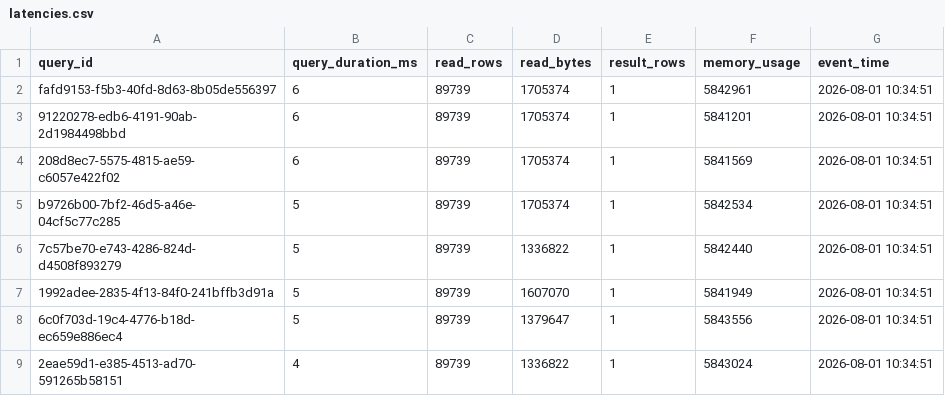
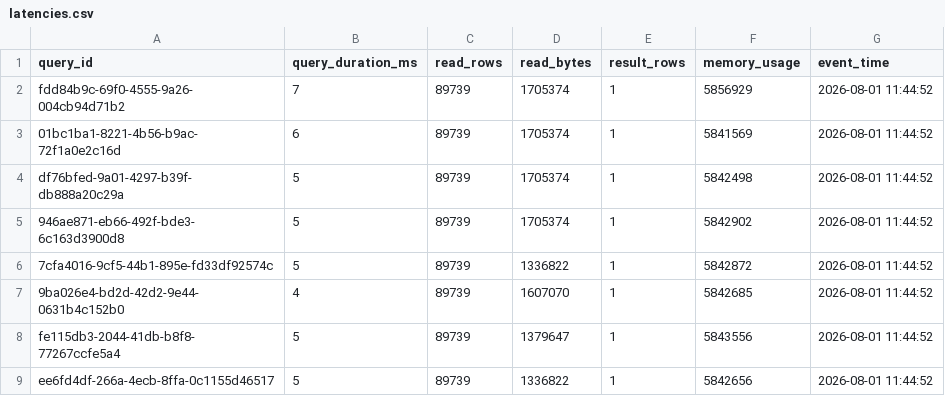
Before and after one commit to ashutosh887/ClickLiv, a CSV file: answers/gate_c/latencies.csv, drawn as a sheet.

Commit message:
chore: commit incremental-path evidence, refresh Gate C evidence
evidence/incremental_update.txt is new. Gate C's latencies/query_log/
EXPLAIN are volatile by design (D28) and refreshed by the verification
rerun; benchmark_answers.csv in both answers/ and answers/gate_c/ are
unchanged, confirming idempotency held throughout.

```diff
--- a/answers/gate_c/latencies.csv
+++ b/answers/gate_c/latencies.csv
@@ -1,9 +1,9 @@
 query_id,query_duration_ms,read_rows,read_bytes,result_rows,memory_usage,event_time
-fafd9153-f5b3-40fd-8d63-8b05de556397,6,89739,1705374,1,5842961,2026-08-01 10:34:51
-91220278-edb6-4191-90ab-2d1984498bbd,6,89739,1705374,1,5841201,2026-08-01 10:34:51
-208d8ec7-5575-4815-ae59-c6057e422f02,6,89739,1705374,1,5841569,2026-08-01 10:34:51
-b9726b00-7bf2-46d5-a46e-04cf5c77c285,5,89739,1705374,1,5842534,2026-08-01 10:34:51
-7c57be70-e743-4286-824d-d4508f893279,5,89739,1336822,1,5842440,2026-08-01 10:34:51
-1992adee-2835-4f13-84f0-241bffb3d91a,5,89739,1607070,1,5841949,2026-08-01 10:34:51
-6c0f703d-19c4-4776-b18d-ec659e886ec4,5,89739,1379647,1,5843556,2026-08-01 10:34:51
-2eae59d1-e385-4513-ad70-591265b58151,4,89739,1336822,1,5843024,2026-08-01 10:34:51
+fdd84b9c-69f0-4555-9a26-004cb94d71b2,7,89739,1705374,1,5856929,2026-08-01 11:44:52
+01bc1ba1-8221-4b56-b9ac-72f1a0e2c16d,6,89739,1705374,1,5841569,2026-08-01 11:44:52
+df76bfed-9a01-4297-b39f-db888a20c29a,5,89739,1705374,1,5842498,2026-08-01 11:44:52
+946ae871-eb66-492f-bde3-6c163d3900d8,5,89739,1705374,1,5842902,2026-08-01 11:44:52
+7cfa4016-9cf5-44b1-895e-fd33df92574c,5,89739,1336822,1,5842872,2026-08-01 11:44:52
+9ba026e4-bd2d-42d2-9e44-0631b4c152b0,4,89739,1607070,1,5842685,2026-08-01 11:44:52
+fe115db3-2044-41db-b8f8-77267ccfe5a4,5,89739,1379647,1,5843556,2026-08-01 11:44:52
+ee6fd4df-266a-4ecb-8ffa-0c1155d46517,5,89739,1336822,1,5842656,2026-08-01 11:44:52
```
Also changed, not shown: evidence/gate_c/query_log.csv, 2 other files.
